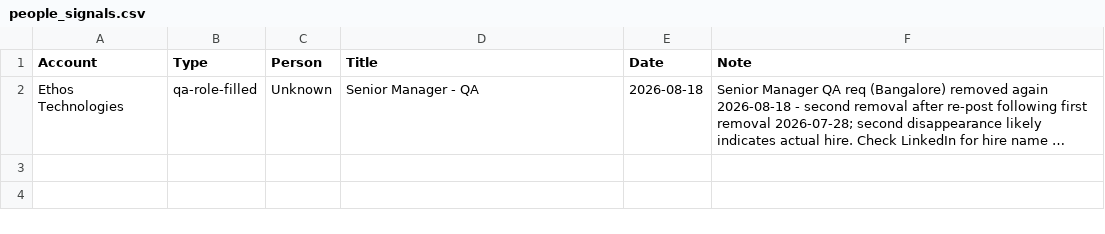
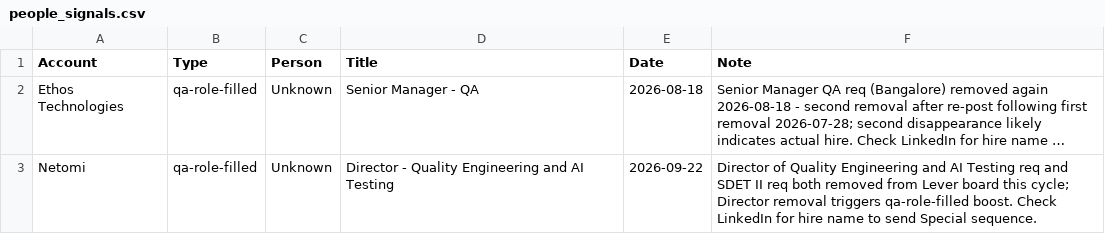
Before and after one commit to eric-hastie/territory-radar, a CSV file: data/territories/test-automation/people_signals.csv, drawn as a sheet; long unchanged cells end in …; the diff names each change by its address in the sheet, - before the commit and + after, or states it on an @@ line.

```diff
--- a/data/territories/test-automation/people_signals.csv
+++ b/data/territories/test-automation/people_signals.csv
+row 3: Netomi | qa-role-filled | Unknown | Director - Quality Engineering and AI Testing | 2026-09-22 | Director of Quality Engineering and AI Testing req and SDET II req both removed from Lever board this cycle; Director removal triggers qa-role-filled boost. Check LinkedIn for hire name to send Special sequence.
```
Also changed, not shown: data/territories/test-automation/outreach.csv, data/territories/test-automation/roles.csv, 16 other files.
